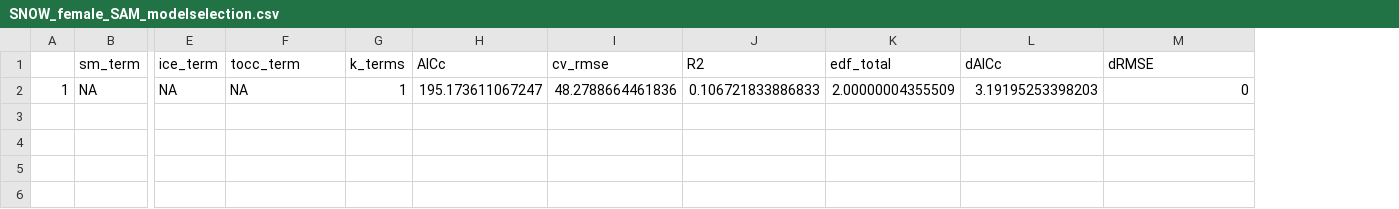
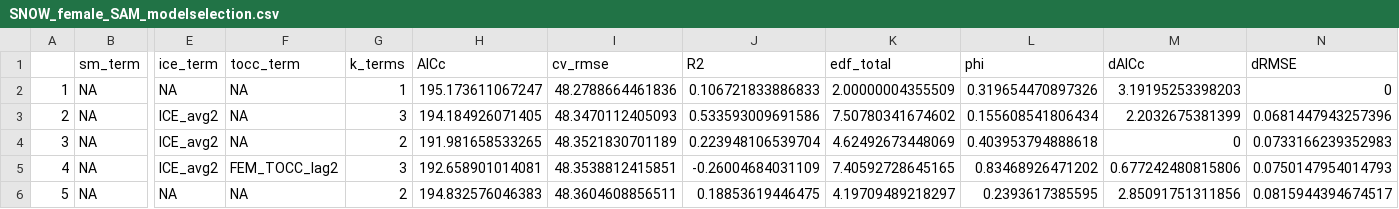
Before and after one commit to eryznar/Opilio.maturity.research, a CSV file: Maturity research/Output/SNOW_female_SAM_modelselection.csv, drawn as a sheet; only a part is shown, gaps mark what is left out; rows hold the shown columns only; the diff names each change by its address in the sheet, - before the commit and + after, or states it on an @@ line.

```diff
--- a/Maturity research/Output/SNOW_female_SAM_modelselection.csv
+++ b/Maturity research/Output/SNOW_female_SAM_modelselection.csv
+column L (phi), row 2: 0.319654470897326
+row 3: 2 | NA | ICE_avg2 | NA | 3 | 194.184926071405 | 48.3470112405093 | 0.533593009691586 | 7.50780341674602 | 0.155608541806434 | 2.2032675381399 | 0.0681447943257396
+row 4: 3 | NA | ICE_avg2 | NA | 2 | 191.981658533265 | 48.3521830701189 | 0.223948106539704 | 4.62492673448069 | 0.403953794888618 | 0 | 0.0733166239352983
+row 5: 4 | NA | ICE_avg2 | FEM_TOCC_lag2 | 3 | 192.658901014081 | 48.3538812415851 | -0.26004684031109 | 7.40592728645165 | 0.83468926471202 | 0.677242480815806 | 0.0750147954014793
+row 6: 5 | NA | NA | NA | 2 | 194.832576046383 | 48.3604608856511 | 0.18853619446475 | 4.19709489218297 | 0.2393617385595 | 2.85091751311856 | 0.0815944394674517
```
Also changed, not shown: Maturity research/Output/SNOW_male_SAM_modelselection.csv, Maturity research/Output/SNOW_male_indpref_modelselection.csv, 4 other files.
